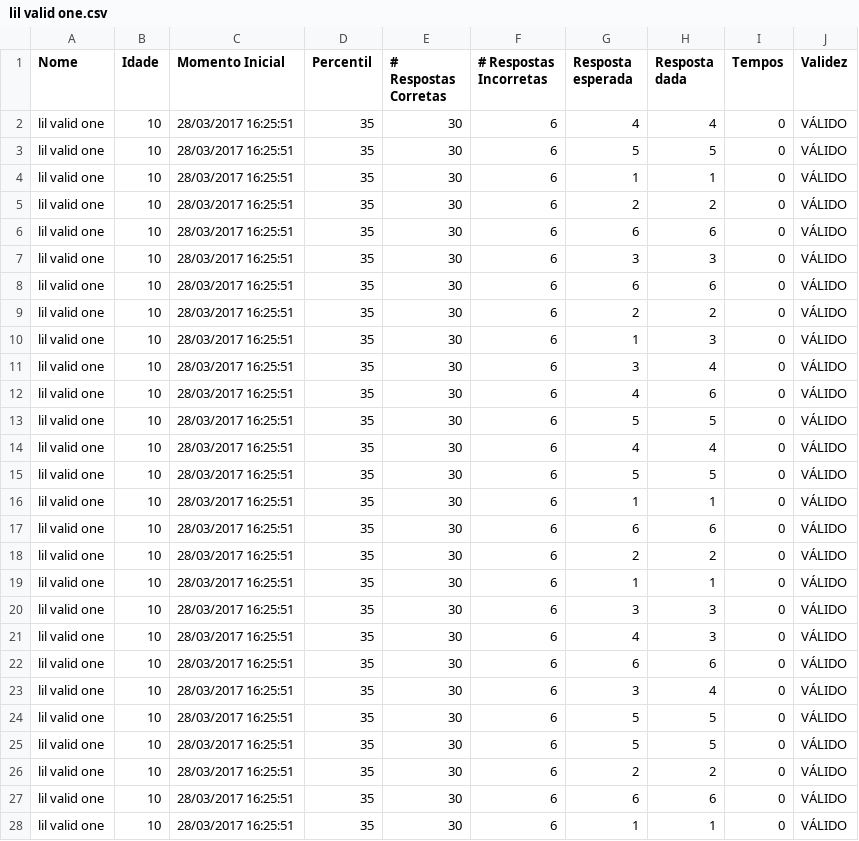
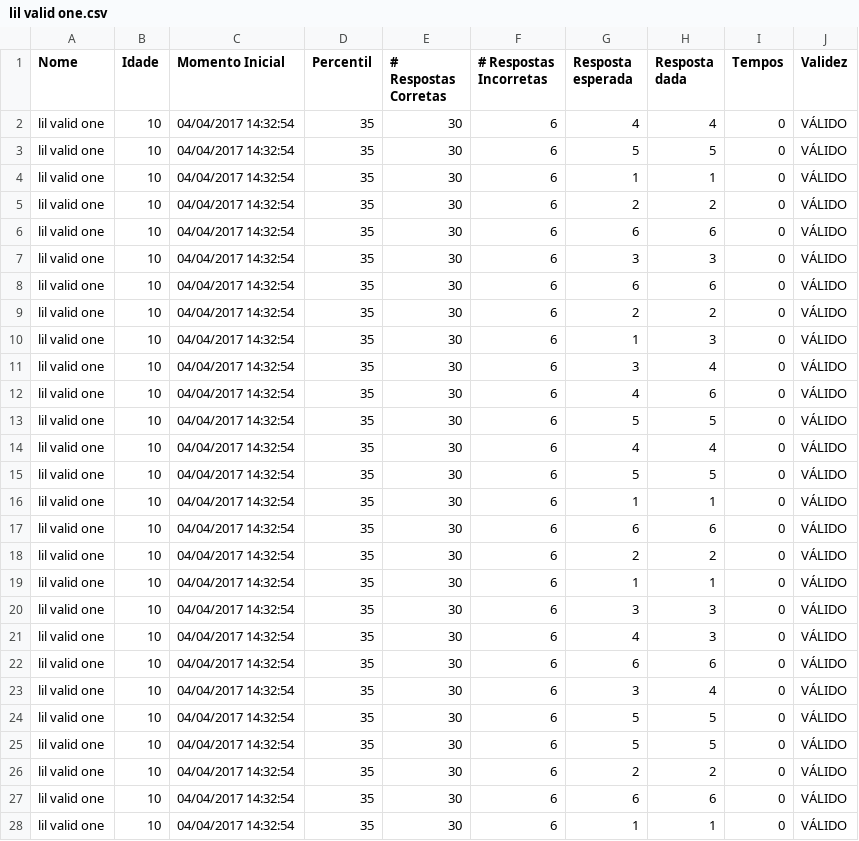
Before and after one commit to lab-neuro-comp/RPM, a CSV file: src/Raven/Testing/bin/Debug/results/lil valid one.csv, drawn as a sheet; only a part is shown; the diff covers the shown part only.

```diff
--- a/src/Raven/Testing/bin/Debug/results/lil valid one.csv
+++ b/src/Raven/Testing/bin/Debug/results/lil valid one.csv
@@ -1,28 +1,28 @@
 Nome;Idade;Momento Inicial;Percentil;# Respostas Corretas;# Respostas Incorretas;Resposta esperada;Resposta dada;Tempos;Validez
-lil valid one;10;28/03/2017 16:25:51;35;30;6;4;4;0;VÁLIDO
-lil valid one;10;28/03/2017 16:25:51;35;30;6;5;5;0;VÁLIDO
-lil valid one;10;28/03/2017 16:25:51;35;30;6;1;1;0;VÁLIDO
-lil valid one;10;28/03/2017 16:25:51;35;30;6;2;2;0;VÁLIDO
-lil valid one;10;28/03/2017 16:25:51;35;30;6;6;6;0;VÁLIDO
-lil valid one;10;28/03/2017 16:25:51;35;30;6;3;3;0;VÁLIDO
-lil valid one;10;28/03/2017 16:25:51;35;30;6;6;6;0;VÁLIDO
-lil valid one;10;28/03/2017 16:25:51;35;30;6;2;2;0;VÁLIDO
-lil valid one;10;28/03/2017 16:25:51;35;30;6;1;3;0;VÁLIDO
-lil valid one;10;28/03/2017 16:25:51;35;30;6;3;4;0;VÁLIDO
-lil valid one;10;28/03/2017 16:25:51;35;30;6;4;6;0;VÁLIDO
-lil valid one;10;28/03/2017 16:25:51;35;30;6;5;5;0;VÁLIDO
-lil valid one;10;28/03/2017 16:25:51;35;30;6;4;4;0;VÁLIDO
-lil valid one;10;28/03/2017 16:25:51;35;30;6;5;5;0;VÁLIDO
-lil valid one;10;28/03/2017 16:25:51;35;30;6;1;1;0;VÁLIDO
-lil valid one;10;28/03/2017 16:25:51;35;30;6;6;6;0;VÁLIDO
-lil valid one;10;28/03/2017 16:25:51;35;30;6;2;2;0;VÁLIDO
-lil valid one;10;28/03/2017 16:25:51;35;30;6;1;1;0;VÁLIDO
-lil valid one;10;28/03/2017 16:25:51;35;30;6;3;3;0;VÁLIDO
-lil valid one;10;28/03/2017 16:25:51;35;30;6;4;3;0;VÁLIDO
-lil valid one;10;28/03/2017 16:25:51;35;30;6;6;6;0;VÁLIDO
-lil valid one;10;28/03/2017 16:25:51;35;30;6;3;4;0;VÁLIDO
-lil valid one;10;28/03/2017 16:25:51;35;30;6;5;5;0;VÁLIDO
-lil valid one;10;28/03/2017 16:25:51;35;30;6;5;5;0;VÁLIDO
-lil valid one;10;28/03/2017 16:25:51;35;30;6;2;2;0;VÁLIDO
-lil valid one;10;28/03/2017 16:25:51;35;30;6;6;6;0;VÁLIDO
-lil valid one;10;28/03/2017 16:25:51;35;30;6;1;1;0;VÁLIDO
+lil valid one;10;04/04/2017 14:32:54;35;30;6;4;4;0;VÁLIDO
+lil valid one;10;04/04/2017 14:32:54;35;30;6;5;5;0;VÁLIDO
+lil valid one;10;04/04/2017 14:32:54;35;30;6;1;1;0;VÁLIDO
+lil valid one;10;04/04/2017 14:32:54;35;30;6;2;2;0;VÁLIDO
+lil valid one;10;04/04/2017 14:32:54;35;30;6;6;6;0;VÁLIDO
+lil valid one;10;04/04/2017 14:32:54;35;30;6;3;3;0;VÁLIDO
+lil valid one;10;04/04/2017 14:32:54;35;30;6;6;6;0;VÁLIDO
+lil valid one;10;04/04/2017 14:32:54;35;30;6;2;2;0;VÁLIDO
+lil valid one;10;04/04/2017 14:32:54;35;30;6;1;3;0;VÁLIDO
+lil valid one;10;04/04/2017 14:32:54;35;30;6;3;4;0;VÁLIDO
+lil valid one;10;04/04/2017 14:32:54;35;30;6;4;6;0;VÁLIDO
+lil valid one;10;04/04/2017 14:32:54;35;30;6;5;5;0;VÁLIDO
+lil valid one;10;04/04/2017 14:32:54;35;30;6;4;4;0;VÁLIDO
+lil valid one;10;04/04/2017 14:32:54;35;30;6;5;5;0;VÁLIDO
+lil valid one;10;04/04/2017 14:32:54;35;30;6;1;1;0;VÁLIDO
+lil valid one;10;04/04/2017 14:32:54;35;30;6;6;6;0;VÁLIDO
+lil valid one;10;04/04/2017 14:32:54;35;30;6;2;2;0;VÁLIDO
+lil valid one;10;04/04/2017 14:32:54;35;30;6;1;1;0;VÁLIDO
+lil valid one;10;04/04/2017 14:32:54;35;30;6;3;3;0;VÁLIDO
+lil valid one;10;04/04/2017 14:32:54;35;30;6;4;3;0;VÁLIDO
+lil valid one;10;04/04/2017 14:32:54;35;30;6;6;6;0;VÁLIDO
+lil valid one;10;04/04/2017 14:32:54;35;30;6;3;4;0;VÁLIDO
+lil valid one;10;04/04/2017 14:32:54;35;30;6;5;5;0;VÁLIDO
+lil valid one;10;04/04/2017 14:32:54;35;30;6;5;5;0;VÁLIDO
+lil valid one;10;04/04/2017 14:32:54;35;30;6;2;2;0;VÁLIDO
+lil valid one;10;04/04/2017 14:32:54;35;30;6;6;6;0;VÁLIDO
+lil valid one;10;04/04/2017 14:32:54;35;30;6;1;1;0;VÁLIDO
```
Also changed, not shown: 9 edited cells elsewhere in this file, src/Raven/Testing/bin/Debug/results/lil invalid one.csv, src/Raven/Testing/bin/Debug/results/lil partially one.csv, 19 other files.
